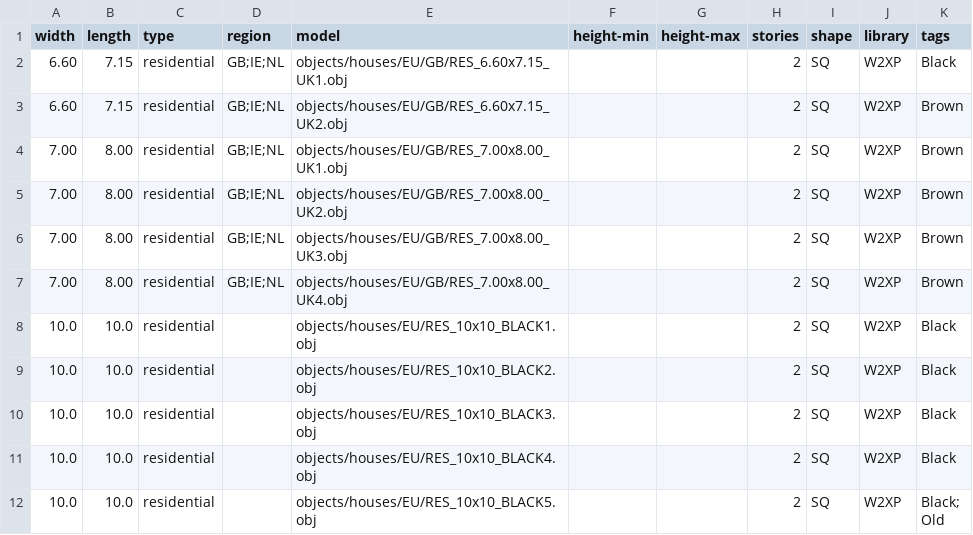
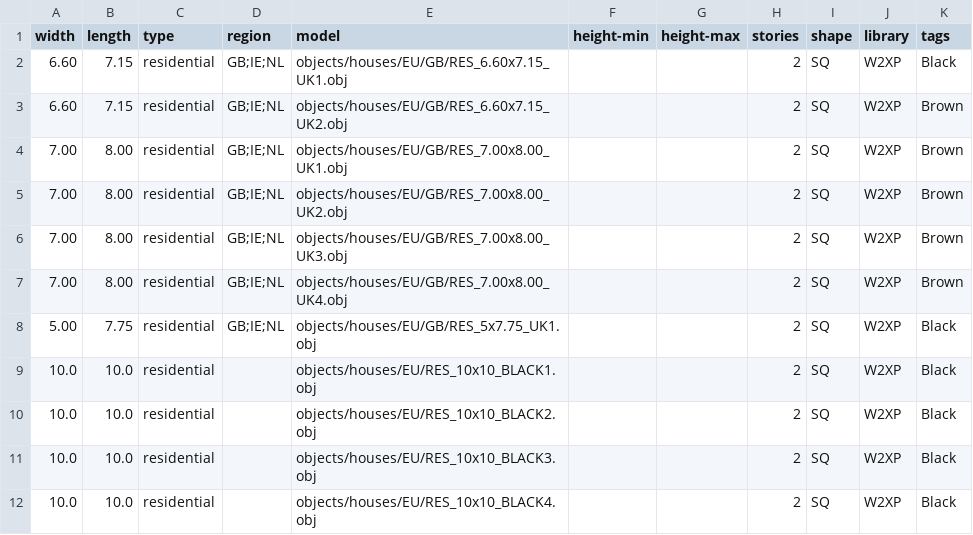
Before and after one commit to gizmosellsbunnys/world-models, a CSV file: residential.csv, drawn as a sheet; only a part is shown; the shorter side is filled out with more unchanged rows.

Commit message:
- Added new UK house

```diff
--- a/residential.csv
+++ b/residential.csv
@@ -7,2 +7,3 @@ width,length,type,region,model,height-min,height-max,stories,shape,library,tags
 7.00,8.00,residential,GB;IE;NL,objects/houses/EU/GB/RES_7.00x8.00_UK4.obj,,,2,SQ,W2XP,Brown
+5.00,7.75,residential,GB;IE;NL,objects/houses/EU/GB/RES_5x7.75_UK1.obj,,,2,SQ,W2XP,Black
 10.0,10.0,residential,,objects/houses/EU/RES_10x10_BLACK1.obj,,,2,SQ,W2XP,Black
```
Also changed, not shown: 3 other files.
